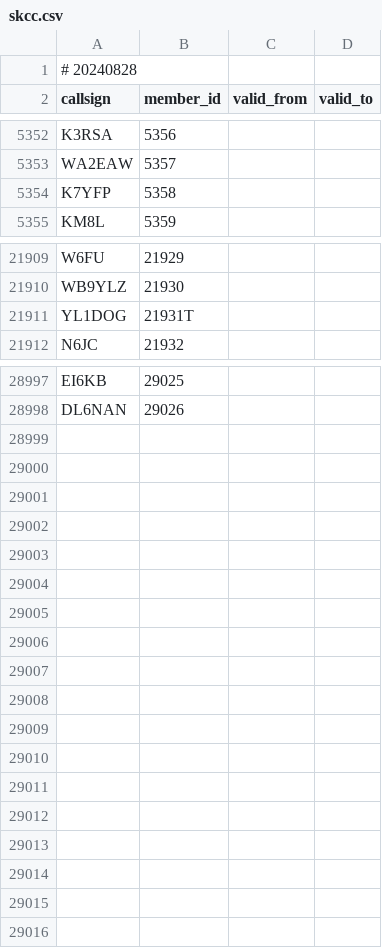
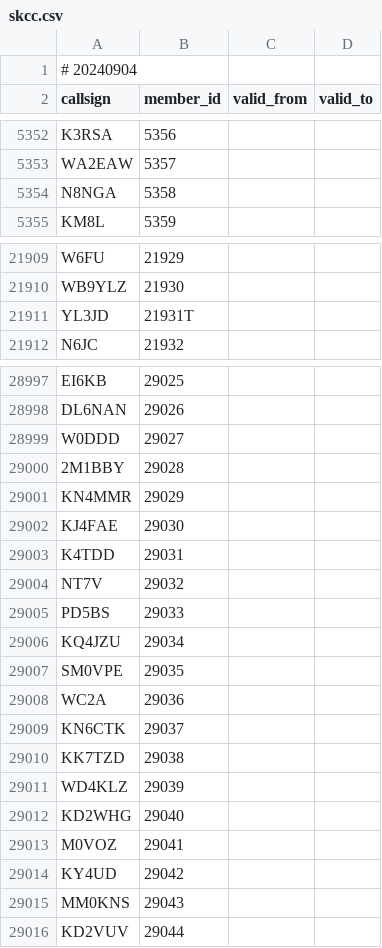
Before and after one commit to foldynl/hamradio-membeship-lists, a CSV file: lists/skcc.csv, drawn as a sheet; only a part is shown, gaps mark what is left out; the diff covers the shown part only.

```diff
--- a/lists/skcc.csv
+++ b/lists/skcc.csv
@@ -1,2 +1,2 @@
-# 20240828
+# 20240904
 callsign,member_id,valid_from,valid_to
@@ -5353,3 +5353,3 @@ K3RSA,5356,,
 WA2EAW,5357,,
-K7YFP,5358,,
+N8NGA,5358,,
 KM8L,5359,,
@@ -21910,3 +21910,3 @@ W6FU,21929,,
 WB9YLZ,21930,,
-YL1DOG,21931T,,
+YL3JD,21931T,,
 N6JC,21932,,
@@ -28998 +28998,19 @@ EI6KB,29025,,
 DL6NAN,29026,,
+W0DDD,29027,,
+2M1BBY,29028,,
+KN4MMR,29029,,
+KJ4FAE,29030,,
+K4TDD,29031,,
+NT7V,29032,,
+PD5BS,29033,,
+KQ4JZU,29034,,
+SM0VPE,29035,,
+WC2A,29036,,
+KN6CTK,29037,,
+KK7TZD,29038,,
+WD4KLZ,29039,,
+KD2WHG,29040,,
+M0VOZ,29041,,
+KY4UD,29042,,
+MM0KNS,29043,,
+KD2VUV,29044,,
```
Also changed, not shown: 2 edited cells elsewhere in this file, lists/a1club.csv, lists/agcwdl.csv, 19 other files.
